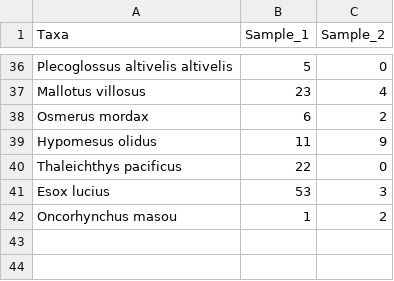
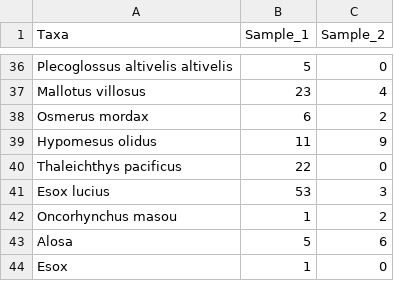
Before and after one commit to TommasoCanc/BioR, a CSV file: Datasets/fish_prove_1.csv, drawn as a sheet; only a part is shown, gaps mark what is left out.

Commit message:
Update fish_prove_1.csv

```diff
--- a/Datasets/fish_prove_1.csv
+++ b/Datasets/fish_prove_1.csv
@@ -42 +42,3 @@ Esox lucius;53;3
 Oncorhynchus masou;1;2
+Alosa;5;6
+Esox;1;0
```
